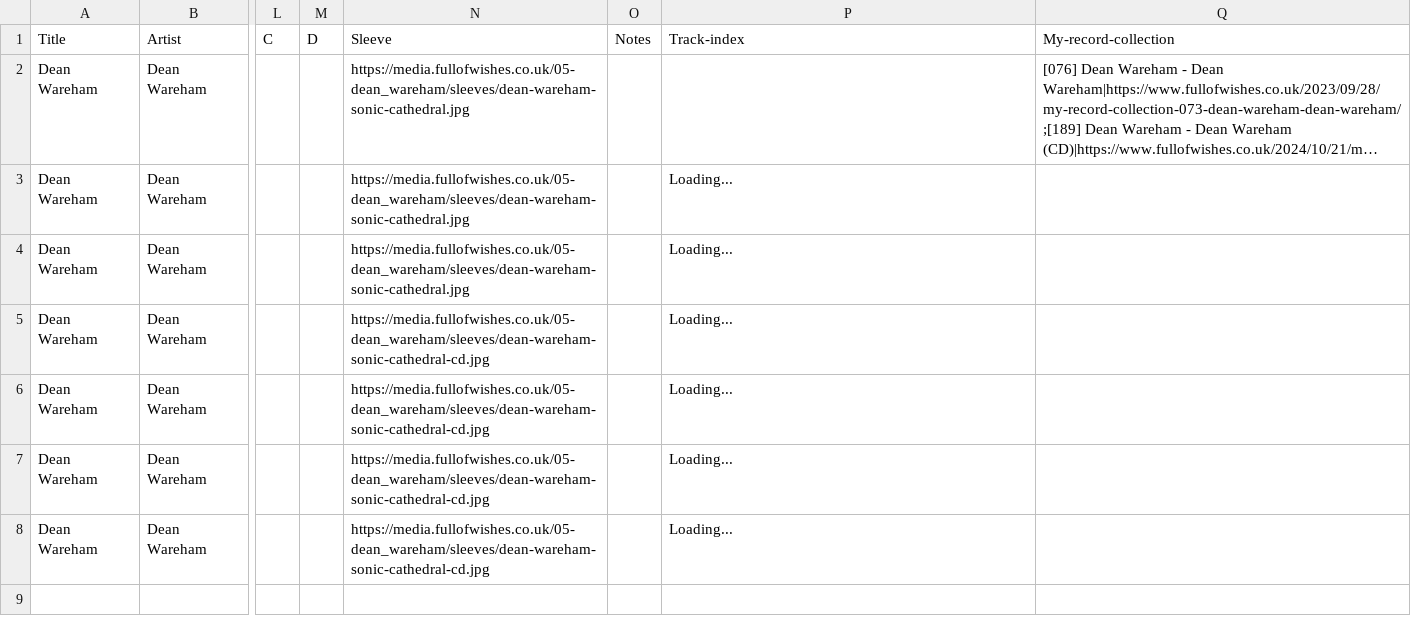
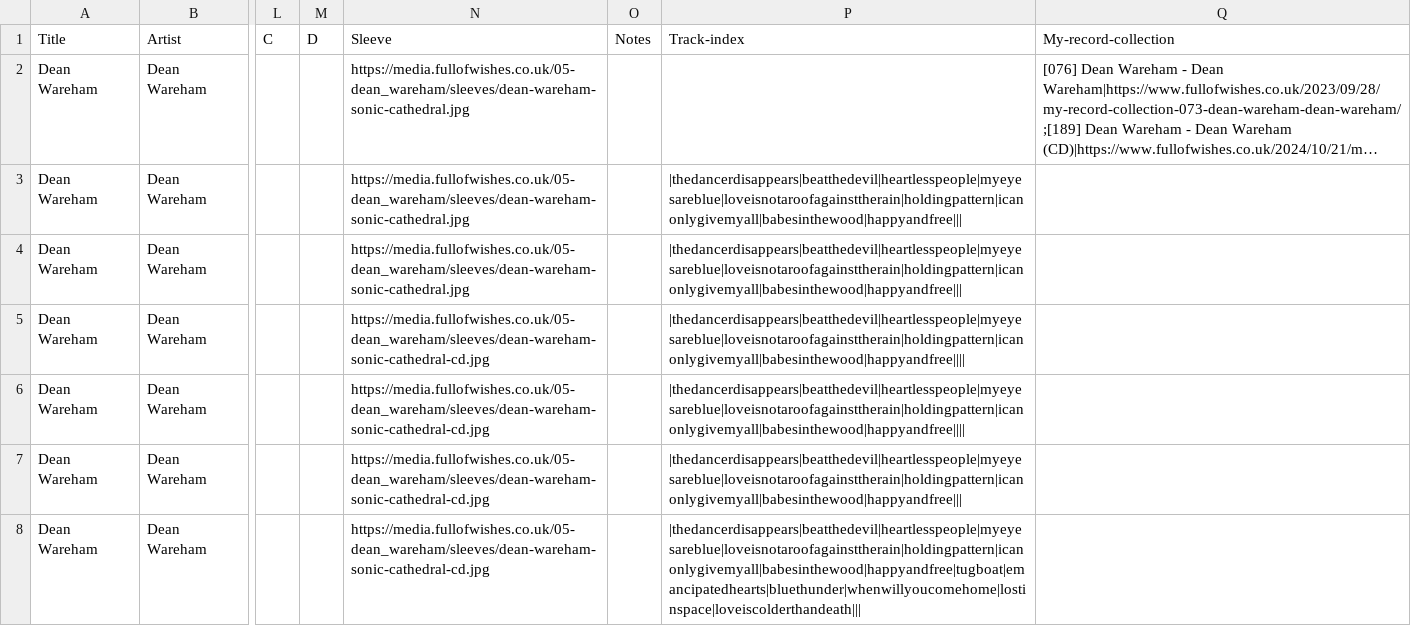
Before and after one commit to grange85/ahfow-database, a CSV file: _data/discography/dean-wareham_002_dean-wareham.csv, drawn as a sheet; only a part is shown, gaps mark what is left out; long unchanged cells end in …; the diff names each change by its address in the sheet, - before the commit and + after, or states it on an @@ line.

Commit message:
Update 17 file(s): dean-and-britta_001_lavventura.csv, dean-and-britta_002_back-numbers.csv, dean-and-britta_003_13-most-beautiful.csv, dean-and-britta_004_mistress-america.csv, dean-and-britta_005_a-peace-of-us.csv, dean-and-britta_101_singles.csv, dean-and-britta_201_quarantine-tapes.csv, dean-and-britta_401_misc.csv, dean-wareham_001_emancipated-hearts.csv, dean-wareham_002_dean-wareham.csv, dean-wareham_003_vs-cheval-sombre.csv, dean-wareham_004_i-have-nothing-to-say.csv, dean-wareham_005_thats-the-price.csv, dean-wareham_101_singles.csv, dean-wareham_201_live-at-st-pancras-old-church.csv, dean-wareham_301_luna-demos.csv, dean-wareham_401_misc.csv

```diff
--- a/_data/discography/dean-wareham_002_dean-wareham.csv
+++ b/_data/discography/dean-wareham_002_dean-wareham.csv
-P3:P4 (Track-index): Loading...
+P3:P4 (Track-index): |thedancerdisappears|beatthedevil|heartlesspeople|myeyesareblue|loveisnotaroofagainsttherain|holdingpattern|icanonlygivemyall|babesinthewood|happyandfree|||
-P5:P6 (Track-index): Loading...
+P5:P6 (Track-index): |thedancerdisappears|beatthedevil|heartlesspeople|myeyesareblue|loveisnotaroofagainsttherain|holdingpattern|icanonlygivemyall|babesinthewood|happyandfree||||
-P7 (Track-index): Loading...
+P7 (Track-index): |thedancerdisappears|beatthedevil|heartlesspeople|myeyesareblue|loveisnotaroofagainsttherain|holdingpattern|icanonlygivemyall|babesinthewood|happyandfree|||
-P8 (Track-index): Loading...
+P8 (Track-index): |thedancerdisappears|beatthedevil|heartlesspeople|myeyesareblue|loveisnotaroofagainsttherain|holdingpattern|icanonlygivemyall|babesinthewood|happyandfree|tugboat|emancipatedhearts|bluethunder|whenwillyoucomehome|lostinspace|loveiscolderthandeath|||
```
Also changed, not shown: _data/discography/dean-and-britta_001_lavventura.csv, _data/discography/dean-and-britta_003_13-most-beautiful.csv, 14 other files.
